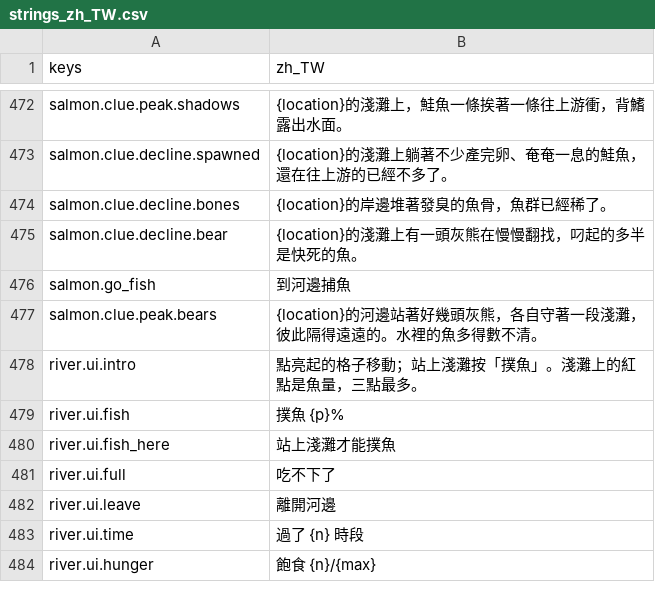
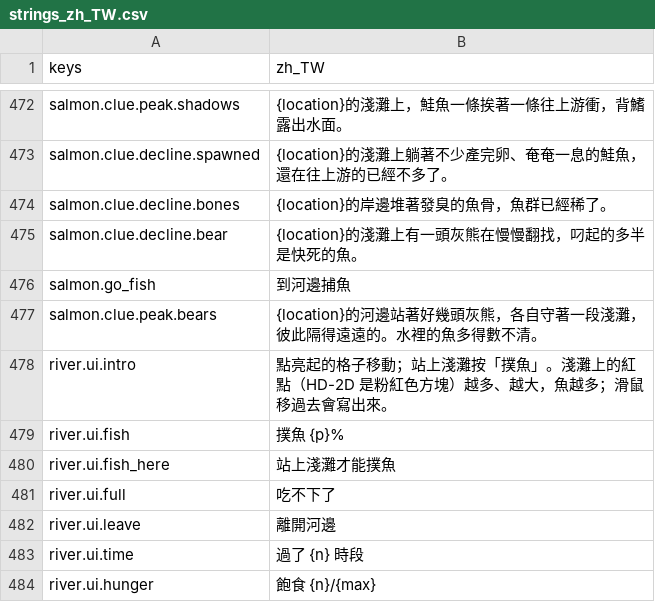
Before and after one commit to gigd123/wolf-life, a CSV file: localization/strings_zh_TW.csv, drawn as a sheet; only a part is shown, gaps mark what is left out.

```diff
--- a/localization/strings_zh_TW.csv
+++ b/localization/strings_zh_TW.csv
@@ -477,3 +477,3 @@ salmon.go_fish,到河邊捕魚
 salmon.clue.peak.bears,{location}的河邊站著好幾頭灰熊，各自守著一段淺灘，彼此隔得遠遠的。水裡的魚多得數不清。
-river.ui.intro,點亮起的格子移動；站上淺灘按「撲魚」。淺灘上的紅點是魚量，三點最多。
+river.ui.intro,點亮起的格子移動；站上淺灘按「撲魚」。淺灘上的紅點（HD-2D 是粉紅色方塊）越多、越大，魚越多；滑鼠移過去會寫出來。
 river.ui.fish,撲魚　{p}%
```
Also changed, not shown: 1 other file.
